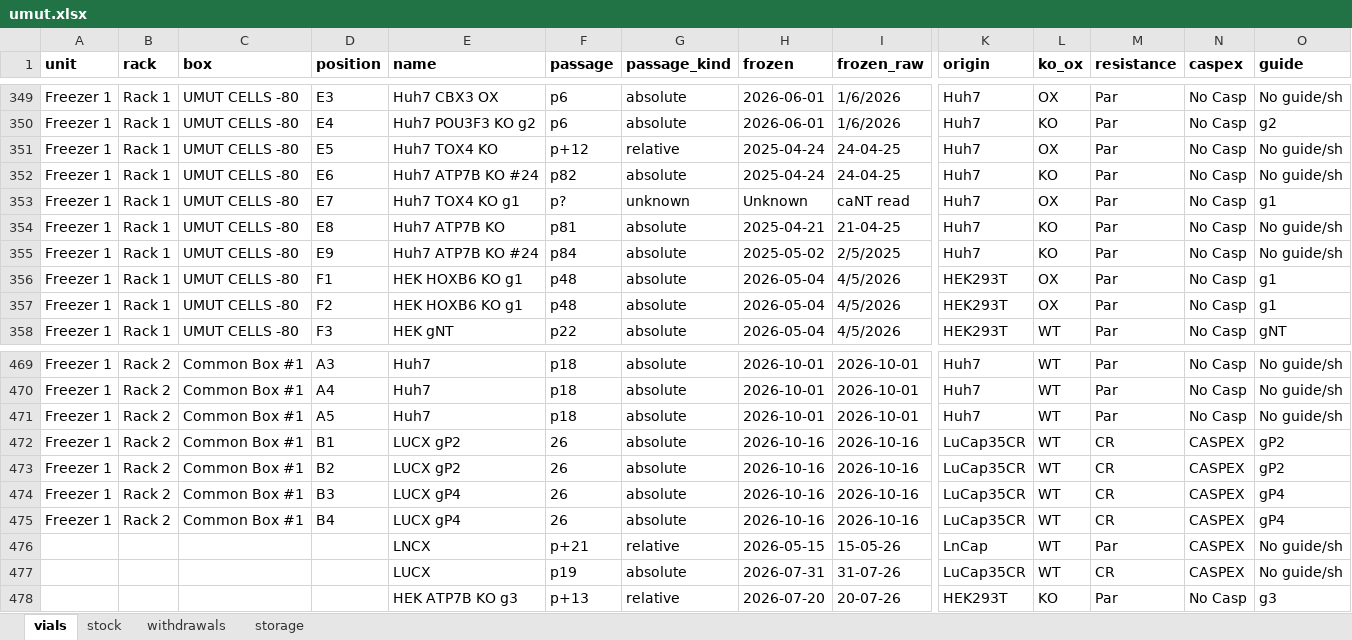
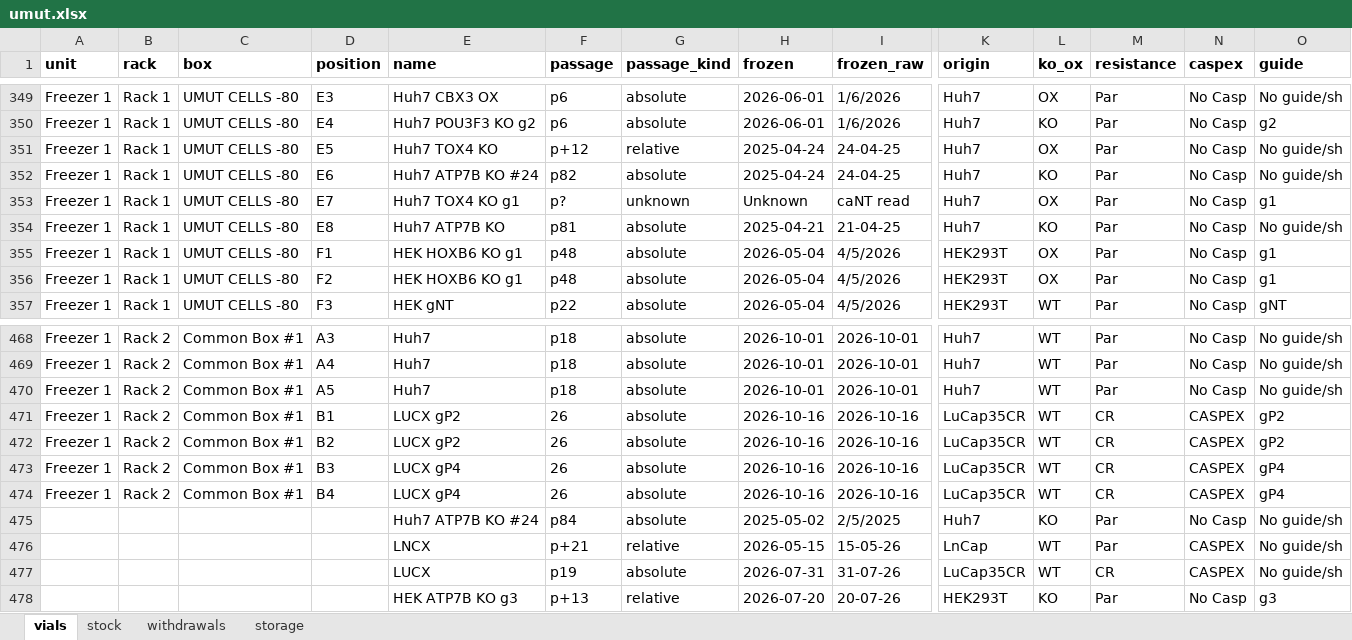
Before and after one commit to ucagiral/cagiral-schedule, an Excel workbook: cellstocks/data/umut.xlsx, sheet vials, drawn as a sheet; only a part is shown, gaps mark what is left out; values as stored, in another font and other column widths than the file's, no borders; removed rows and columns are numbered as before the commit, all else as after; rows hold the shown columns only; the diff names each change by its address in the sheet, - before the commit and + after, or states it on an @@ line.

Commit message:
Take out Huh7 ATP7B KO #24 from Umut

```diff
--- a/cellstocks/data/umut.xlsx (sheet vials)
+++ b/cellstocks/data/umut.xlsx (sheet vials)
-row 355: Freezer 1 | Rack 1 | UMUT CELLS -80 | E9 | Huh7 ATP7B KO #24 | p84 | absolute | 2025-05-02 | 2/5/2025 | Huh7 | KO | Par | No Casp | No guide/sh
+row 475:  |  |  |  | Huh7 ATP7B KO #24 | p84 | absolute | 2025-05-02 | 2/5/2025 | Huh7 | KO | Par | No Casp | No guide/sh
```
Also changed, not shown: sheet stock, sheet withdrawals, sheet storage, 1 other file.
